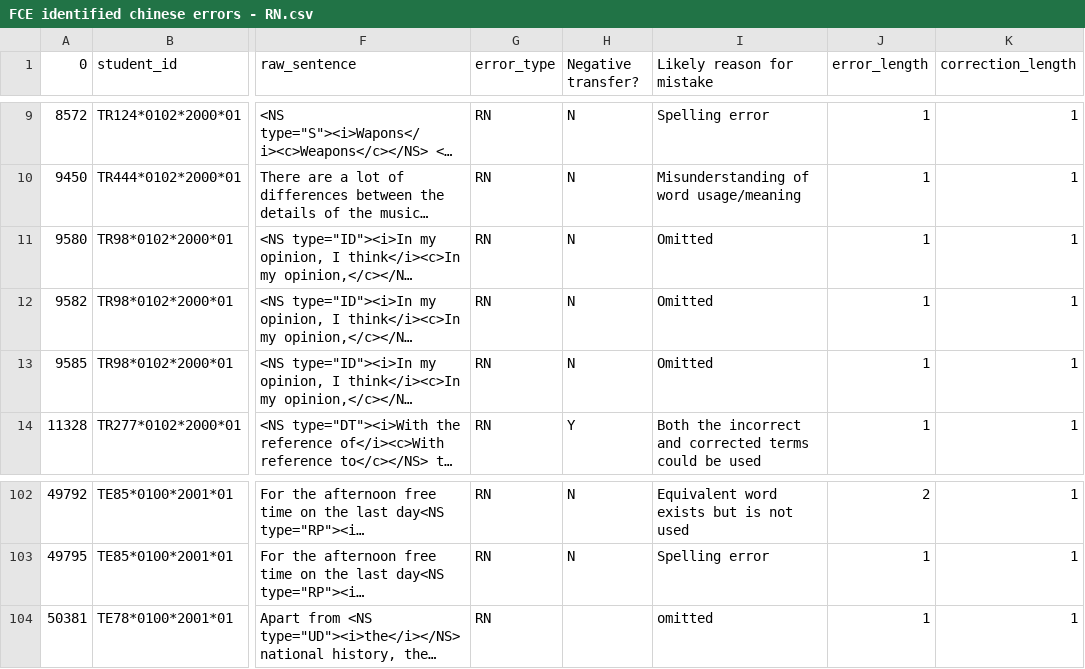
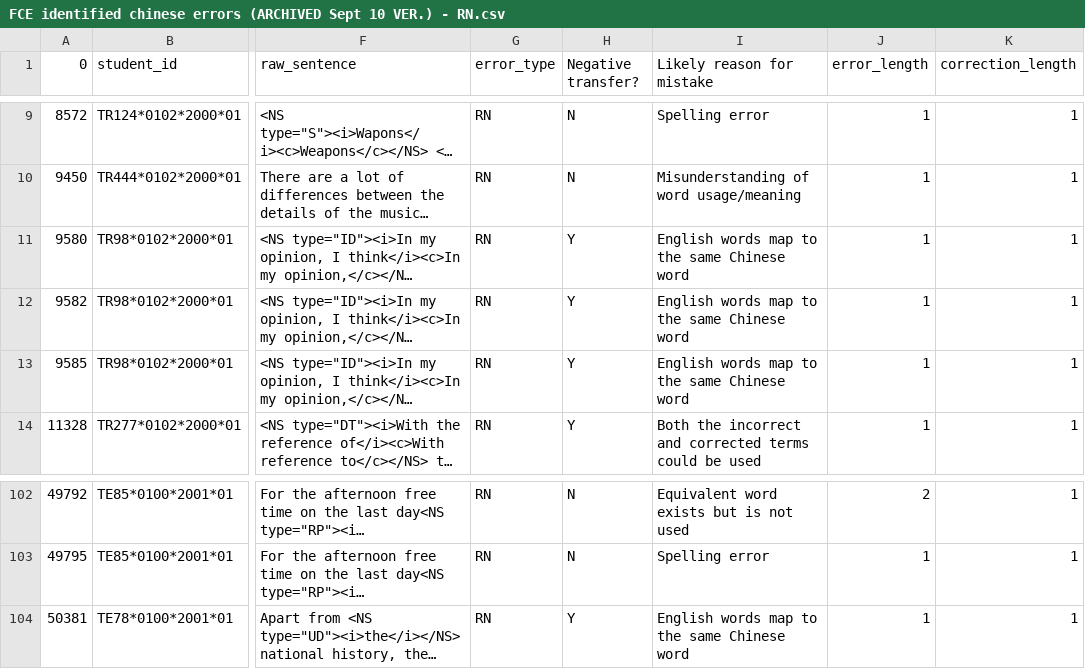
Before and after one commit to leticiawanderley/identifying-nlt, a CSV file: data/testing data/annotated_FCE/FCE identified chinese errors (ARCHIVED Sept 10 VER.) - RN.csv (was data/testing data/annotated_FCE/FCE identified chinese errors - RN.csv), drawn as a sheet; only a part is shown, gaps mark what is left out; long unchanged cells end in …; the diff names each change by its address in the sheet, - before the commit and + after, or states it on an @@ line.

Commit message:
Update FCE annotated data

```diff
--- a/data/testing data/annotated_FCE/FCE identified chinese errors - RN.csv
+++ b/data/testing data/annotated_FCE/FCE identified chinese errors (ARCHIVED Sept 10 VER.) - RN.csv
-H11:H13 (Negative transfer?): N
+H11:H13 (Negative transfer?): Y
-I11:I13 (Likely reason for mistake): Omitted
+I11:I13 (Likely reason for mistake): English words map to the same Chinese word
-H104 (Negative transfer?): (empty)
+H104 (Negative transfer?): Y
-I104 (Likely reason for mistake): omitted
+I104 (Likely reason for mistake): English words map to the same Chinese word
```
Also changed, not shown: data/testing data/annotated_FCE/FCE identified chinese errors (ARCHIVED Sept 10 VER.) - DJ RJ FJ IJ.csv, data/testing data/annotated_FCE/FCE identified chinese errors (ARCHIVED Sept 10 VER.) - RP UP.csv, 54 other files.
